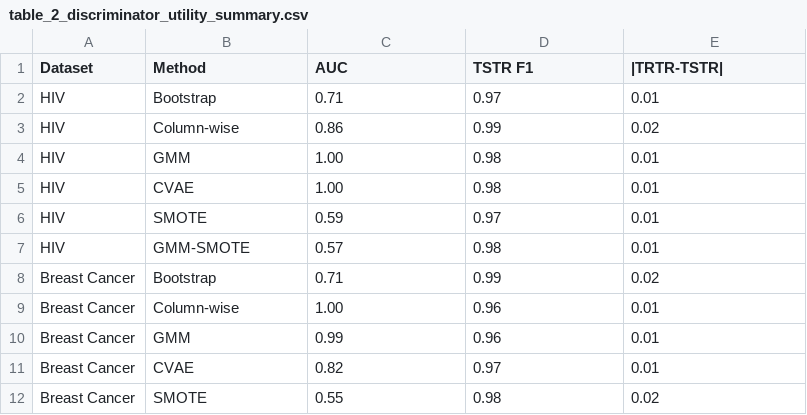
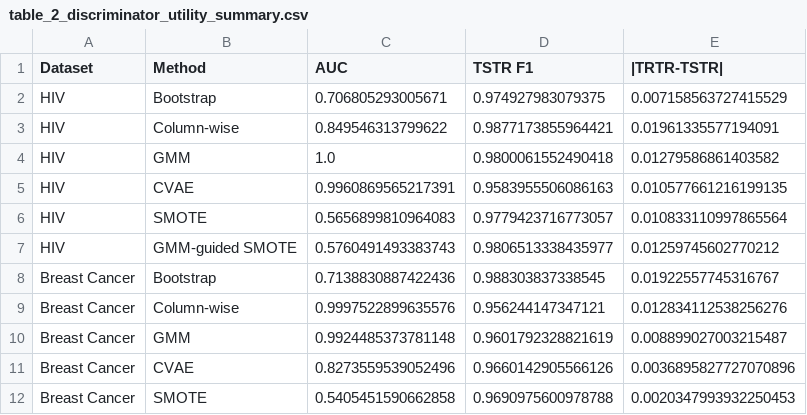
Before and after one commit to TonyTran03/synthetic_data_paper_code, a CSV file: table_outputs/table_2_discriminator_utility_summary.csv, drawn as a sheet; only a part is shown; the diff covers the shown part only.

```diff
--- a/table_outputs/table_2_discriminator_utility_summary.csv
+++ b/table_outputs/table_2_discriminator_utility_summary.csv
@@ -1,12 +1,12 @@
 Dataset,Method,AUC,TSTR F1,|TRTR-TSTR|
-HIV,Bootstrap,0.71,0.97,0.01
-HIV,Column-wise,0.86,0.99,0.02
-HIV,GMM,1.00,0.98,0.01
-HIV,CVAE,1.00,0.98,0.01
-HIV,SMOTE,0.59,0.97,0.01
-HIV,GMM-SMOTE,0.57,0.98,0.01
-Breast Cancer,Bootstrap,0.71,0.99,0.02
-Breast Cancer,Column-wise,1.00,0.96,0.01
-Breast Cancer,GMM,0.99,0.96,0.01
-Breast Cancer,CVAE,0.82,0.97,0.01
-Breast Cancer,SMOTE,0.55,0.98,0.02
+HIV,Bootstrap,0.706805293005671,0.974927983079375,0.007158563727415529
+HIV,Column-wise,0.849546313799622,0.9877173855964421,0.01961335577194091
+HIV,GMM,1.0,0.9800061552490418,0.01279586861403582
+HIV,CVAE,0.9960869565217391,0.9583955506086163,0.010577661216199135
+HIV,SMOTE,0.5656899810964083,0.9779423716773057,0.010833110997865564
+HIV,GMM-guided SMOTE,0.5760491493383743,0.9806513338435977,0.01259745602770212
+Breast Cancer,Bootstrap,0.7138830887422436,0.988303837338545,0.01922557745316767
+Breast Cancer,Column-wise,0.9997522899635576,0.956244147347121,0.012834112538256276
+Breast Cancer,GMM,0.9924485373781148,0.9601792328821619,0.008899027003215487
+Breast Cancer,CVAE,0.8273559539052496,0.9660142905566126,0.0036895827727070896
+Breast Cancer,SMOTE,0.5405451590662858,0.9690975600978788,0.0020347993932250453
```
Also changed, not shown: 2 added rows, 2 removed rows and 15 edited cells elsewhere in this file, table_outputs/table_s5_gmm_aic_bic_selection.csv, 4 other files.
